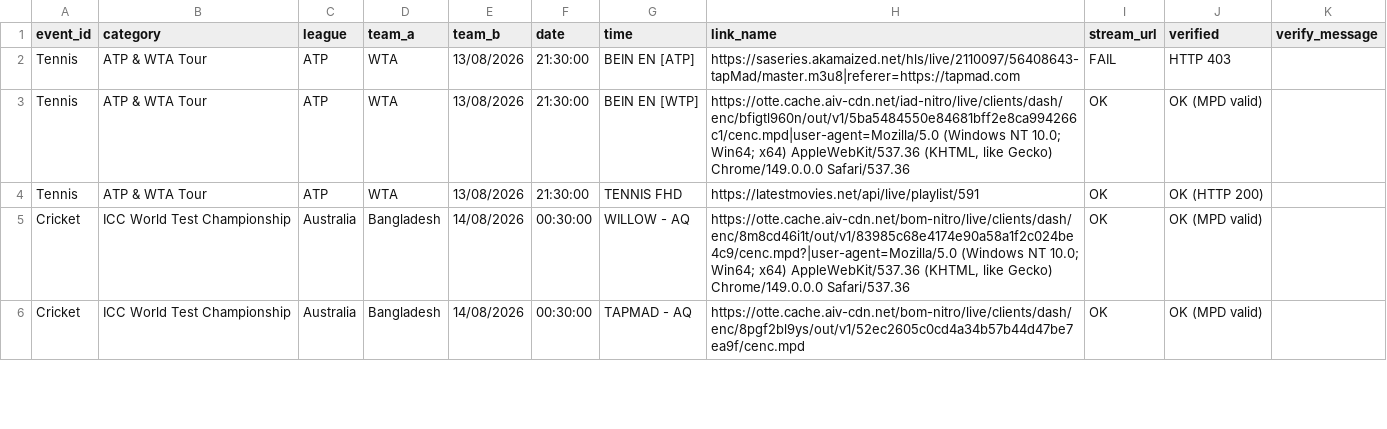
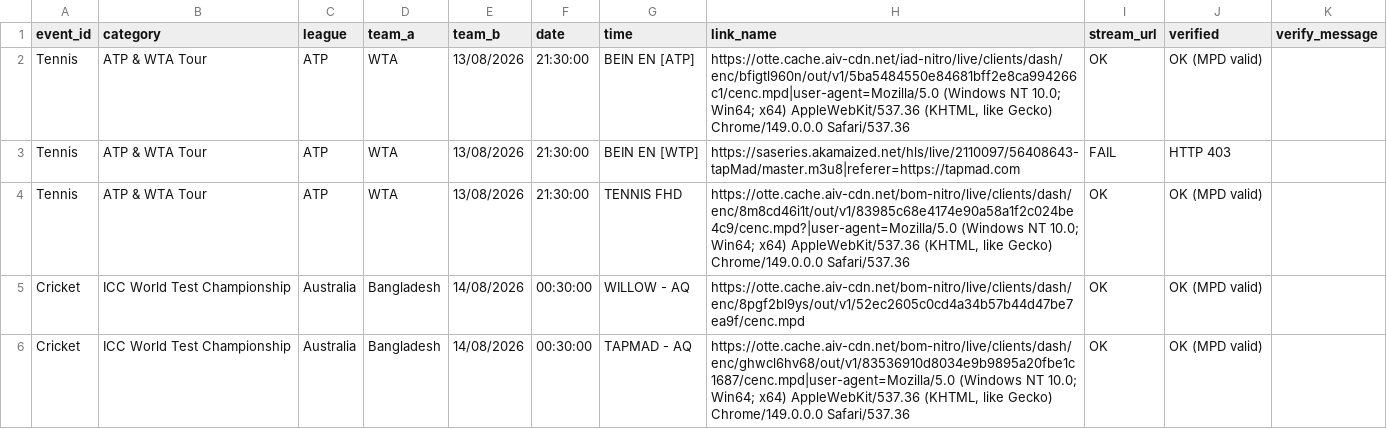
Before and after one commit to khadembd/playztv-playlist, a CSV file: output/playztv_streams.csv, drawn as a sheet; only a part is shown; the diff covers the shown part only.

```diff
--- a/output/playztv_streams.csv
+++ b/output/playztv_streams.csv
@@ -1,6 +1,6 @@
 event_id,category,league,team_a,team_b,date,time,link_name,stream_url,verified,verify_message
-"Tennis","ATP & WTA Tour","ATP","WTA","13/08/2026","21:30:00","BEIN EN [ATP]","https://saseries.akamaized.net/hls/live/2110097/56408643-tapMad/master.m3u8|referer=https://tapmad.com","FAIL","HTTP 403"
-"Tennis","ATP & WTA Tour","ATP","WTA","13/08/2026","21:30:00","BEIN EN [WTP]","https://otte.cache.aiv-cdn.net/iad-nitro/live/clients/dash/enc/bfigtl960n/out/v1/5ba5484550e84681bff2e8ca994266c1/cenc.mpd|user-agent=Mozilla/5.0 (Windows NT 10.0; Win64; x64) AppleWebKit/537.36 (KHTML, like Gecko) Chrome/149.0.0.0 Safari/537.36","OK","OK (MPD valid)"
-"Tennis","ATP & WTA Tour","ATP","WTA","13/08/2026","21:30:00","TENNIS FHD","https://latestmovies.net/api/live/playlist/591","OK","OK (HTTP 200)"
-"Cricket","ICC World Test Championship","Australia","Bangladesh","14/08/2026","00:30:00","WILLOW - AQ ","https://otte.cache.aiv-cdn.net/bom-nitro/live/clients/dash/enc/8m8cd46i1t/out/v1/83985c68e4174e90a58a1f2c024be4c9/cenc.mpd?|user-agent=Mozilla/5.0 (Windows NT 10.0; Win64; x64) AppleWebKit/537.36 (KHTML, like Gecko) Chrome/149.0.0.0 Safari/537.36","OK","OK (MPD valid)"
-"Cricket","ICC World Test Championship","Australia","Bangladesh","14/08/2026","00:30:00","TAPMAD - AQ","https://otte.cache.aiv-cdn.net/bom-nitro/live/clients/dash/enc/8pgf2bl9ys/out/v1/52ec2605c0cd4a34b57b44d47be7ea9f/cenc.mpd","OK","OK (MPD valid)"
+"Tennis","ATP & WTA Tour","ATP","WTA","13/08/2026","21:30:00","BEIN EN [ATP]","https://otte.cache.aiv-cdn.net/iad-nitro/live/clients/dash/enc/bfigtl960n/out/v1/5ba5484550e84681bff2e8ca994266c1/cenc.mpd|user-agent=Mozilla/5.0 (Windows NT 10.0; Win64; x64) AppleWebKit/537.36 (KHTML, like Gecko) Chrome/149.0.0.0 Safari/537.36","OK","OK (MPD valid)"
+"Tennis","ATP & WTA Tour","ATP","WTA","13/08/2026","21:30:00","BEIN EN [WTP]","https://saseries.akamaized.net/hls/live/2110097/56408643-tapMad/master.m3u8|referer=https://tapmad.com","FAIL","HTTP 403"
+"Tennis","ATP & WTA Tour","ATP","WTA","13/08/2026","21:30:00","TENNIS FHD","https://otte.cache.aiv-cdn.net/bom-nitro/live/clients/dash/enc/8m8cd46i1t/out/v1/83985c68e4174e90a58a1f2c024be4c9/cenc.mpd?|user-agent=Mozilla/5.0 (Windows NT 10.0; Win64; x64) AppleWebKit/537.36 (KHTML, like Gecko) Chrome/149.0.0.0 Safari/537.36","OK","OK (MPD valid)"
+"Cricket","ICC World Test Championship","Australia","Bangladesh","14/08/2026","00:30:00","WILLOW - AQ ","https://otte.cache.aiv-cdn.net/bom-nitro/live/clients/dash/enc/8pgf2bl9ys/out/v1/52ec2605c0cd4a34b57b44d47be7ea9f/cenc.mpd","OK","OK (MPD valid)"
+"Cricket","ICC World Test Championship","Australia","Bangladesh","14/08/2026","00:30:00","TAPMAD - AQ","https://otte.cache.aiv-cdn.net/bom-nitro/live/clients/dash/enc/ghwcl6hv68/out/v1/83536910d8034e9b9895a20fbe1c1687/cenc.mpd|user-agent=Mozilla/5.0 (Windows NT 10.0; Win64; x64) AppleWebKit/537.36 (KHTML, like Gecko) Chrome/149.0.0.0 Safari/537.36","OK","OK (MPD valid)"
```
Also changed, not shown: 2 added rows, 1 removed row and 103 edited cells elsewhere in this file, 9 other files.
